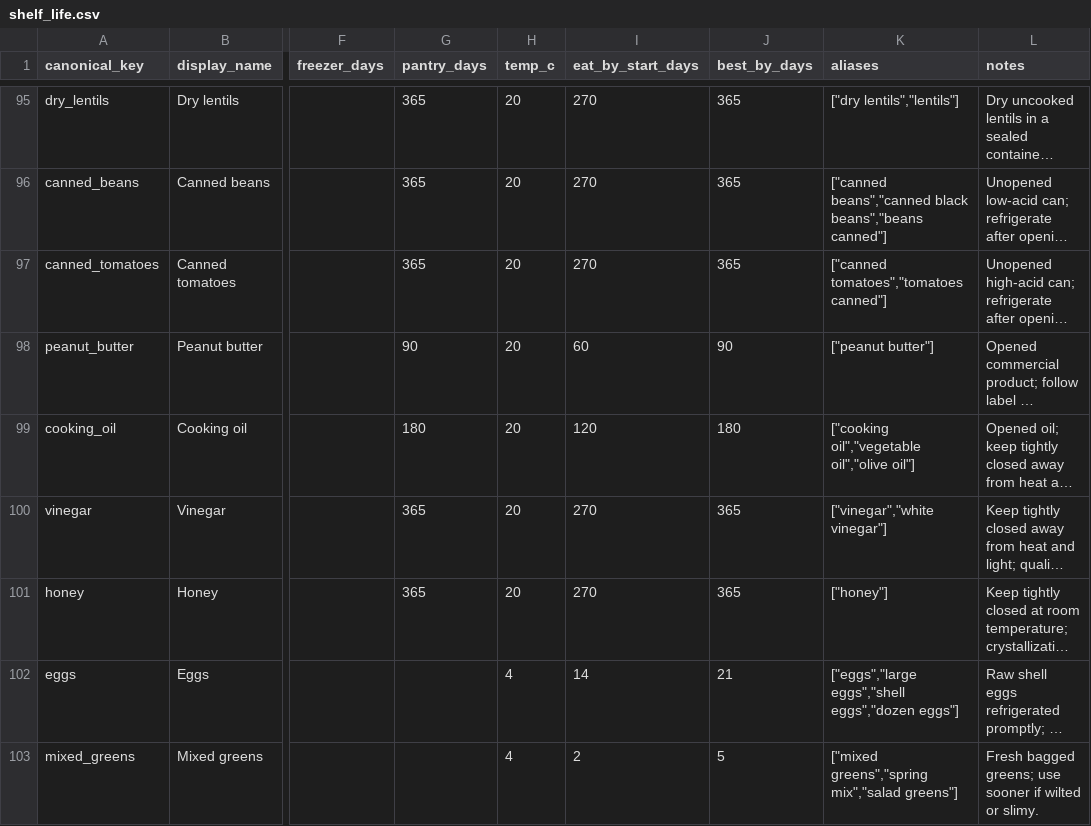
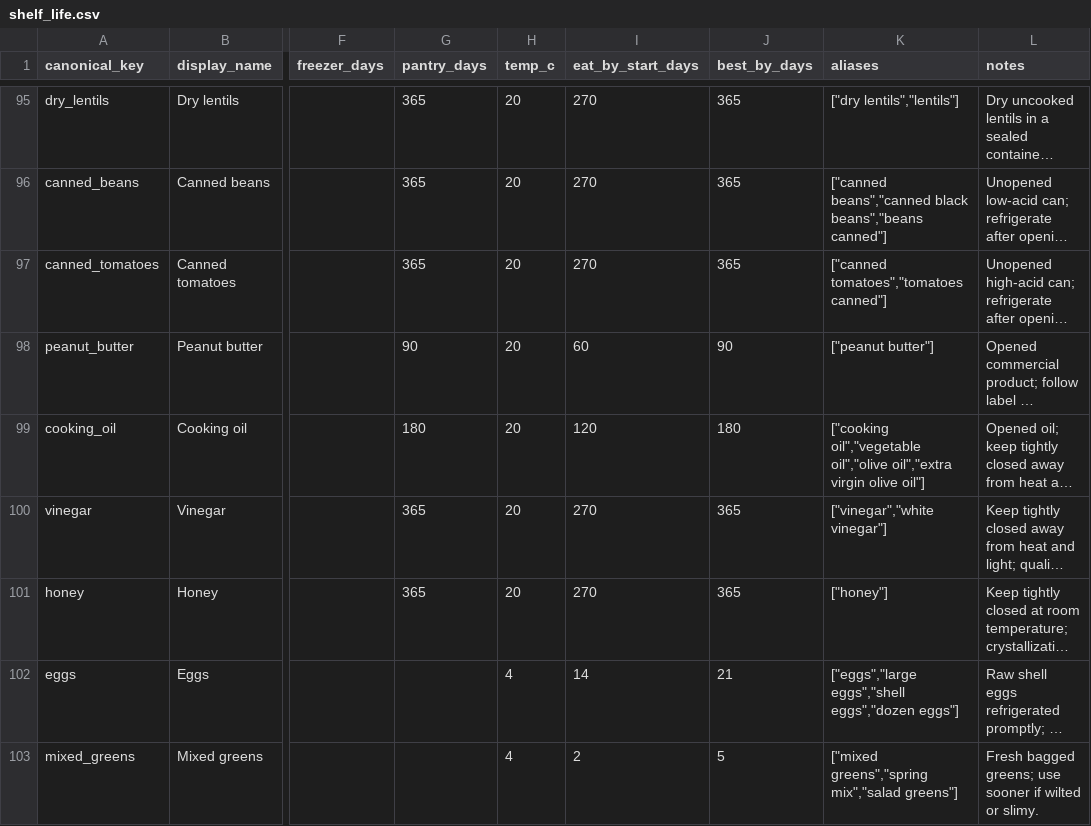
Before and after one commit to Umass308XiaofanLiu/freshledger, a CSV file: server/data/shelf_life.csv, drawn as a sheet; only a part is shown, gaps mark what is left out; long unchanged cells end in …; the diff covers the shown part only; the diff names each change by its address in the sheet, - before the commit and + after, or states it on an @@ line.

```diff
--- a/server/data/shelf_life.csv
+++ b/server/data/shelf_life.csv
-K99 (aliases): …oil","vegetable oil","olive oil"]
+K99 (aliases): …oil","vegetable oil","olive oil","extra virgin olive oil"]
```
Also changed, not shown: 5 edited cells elsewhere in this file, 33 other files.
